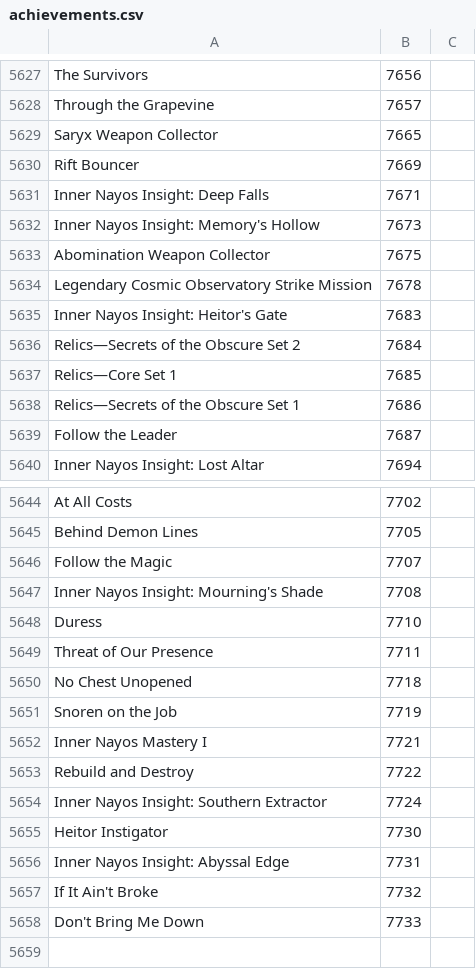
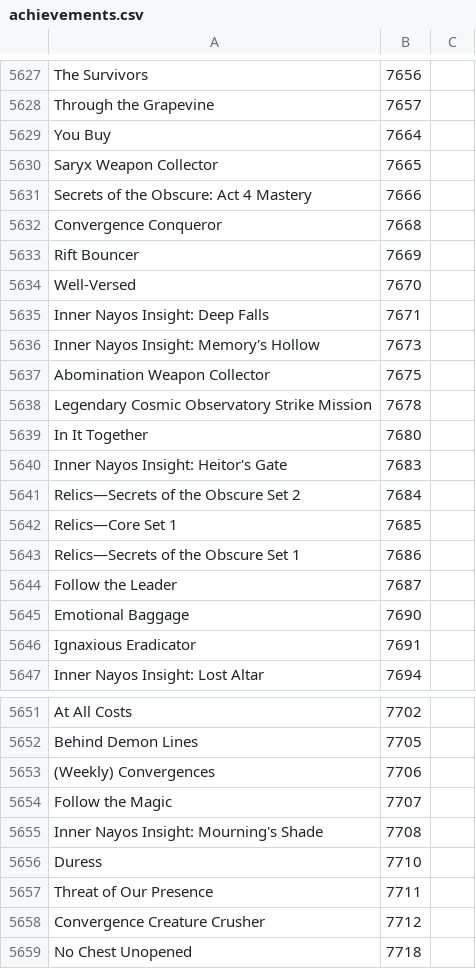
Before and after one commit to Pandraghon/gw2api-namesearch, a CSV file: en/achievements.csv, drawn as a sheet; only a part is shown, gaps mark what is left out; the shorter side is filled out with more unchanged rows; the diff covers the shown part only; the diff names each change by its address in the sheet, - before the commit and + after, or states it on an @@ line.

```diff
--- a/en/achievements.csv
+++ b/en/achievements.csv
+row 5629: You Buy | 7664
+row 5631: Secrets of the Obscure: Act 4 Mastery | 7666
+row 5632: Convergence Conqueror | 7668
+row 5634: Well-Versed | 7670
+row 5639: In It Together | 7680
+row 5645: Emotional Baggage | 7690
+row 5646: Ignaxious Eradicator | 7691
+row 5653: (Weekly) Convergences | 7706
+row 5658: Convergence Creature Crusher | 7712
```
Also changed, not shown: 2 added rows elsewhere in this file, en/maps.csv, fr/achievements.csv, 9 other files.
